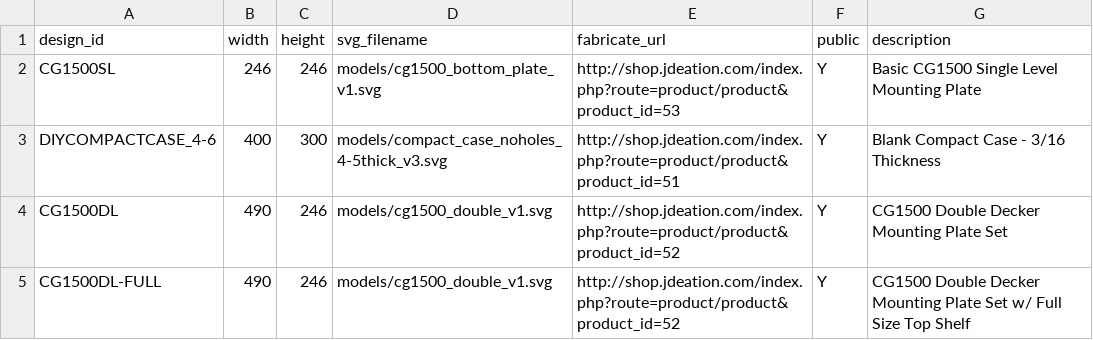
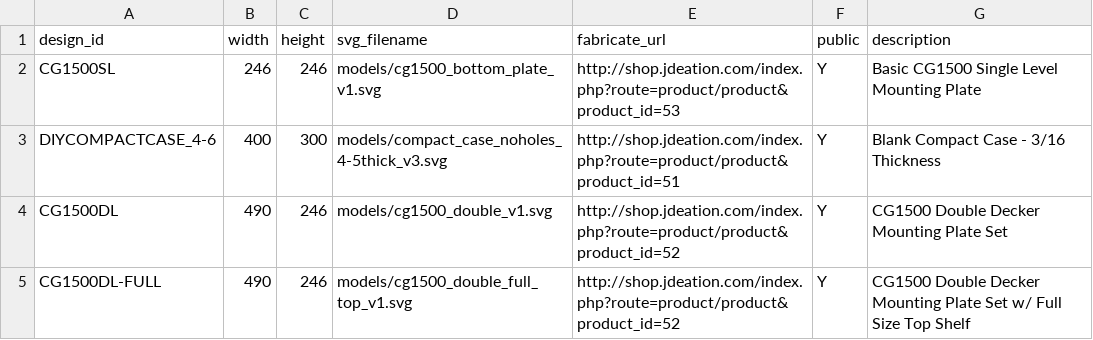
Before and after one commit to jchancel/jdeation-designer, a CSV file: jdeation_model_list.csv, drawn as a sheet.

Commit message:
Add Double Decker Full Top

```diff
--- a/jdeation_model_list.csv
+++ b/jdeation_model_list.csv
@@ -4,2 +4,2 @@ DIYCOMPACTCASE_4-6,400,300,models/compact_case_noholes_4-5thick_v3.svg,http://sh
 CG1500DL,490,246,models/cg1500_double_v1.svg,http://shop.jdeation.com/index.php?route=product/product&product_id=52,Y,CG1500 Double Decker Mounting Plate Set
-CG1500DL-FULL,490,246,models/cg1500_double_v1.svg,http://shop.jdeation.com/index.php?route=product/product&product_id=52,Y,CG1500 Double Decker Mounting Plate Set w/ Full Size Top Shelf
+CG1500DL-FULL,490,246,models/cg1500_double_full_top_v1.svg,http://shop.jdeation.com/index.php?route=product/product&product_id=52,Y,CG1500 Double Decker Mounting Plate Set w/ Full Size Top Shelf
```
Also changed, not shown: 1 other file.
